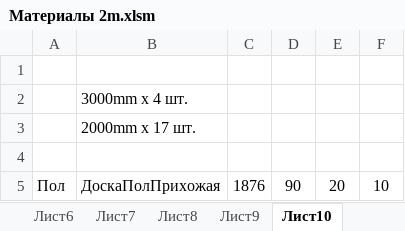
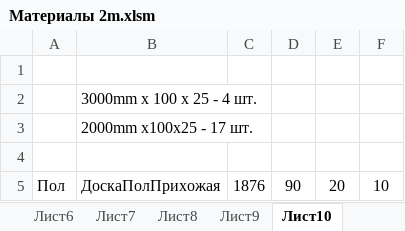
Before and after one commit to urzp/Sauna, an Excel workbook: Материалы 2m.xlsm, sheet Лист10, drawn as a sheet; only a part is shown; values as stored, in another font and other column widths than the file's, no borders; the diff names each change by its address in the sheet, - before the commit and + after, or states it on an @@ line.

```diff
--- a/Материалы 2m.xlsm (sheet Лист10)
+++ b/Материалы 2m.xlsm (sheet Лист10)
-B2: 3000mm x 4 шт.
+B2: 3000mm x 100 x 25 - 4 шт.
-B3: 2000mm x 17 шт.
+B3: 2000mm x100x25 - 17 шт.
```
Also changed, not shown: sheet Лист8, sheet Лист9.
